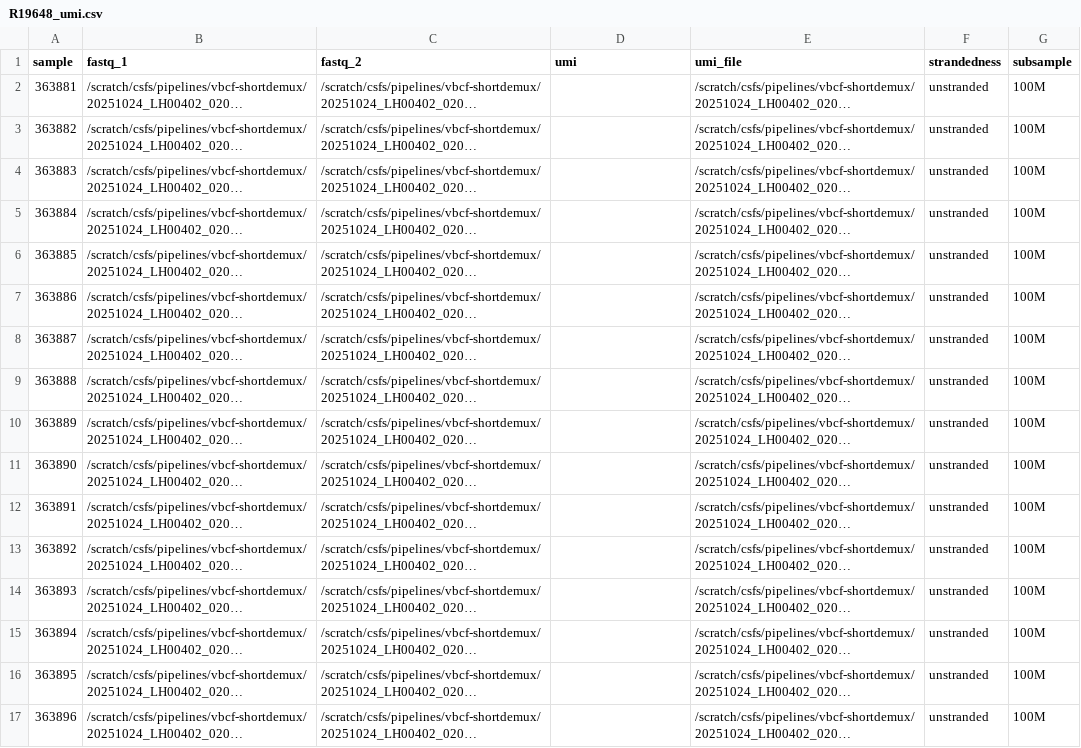
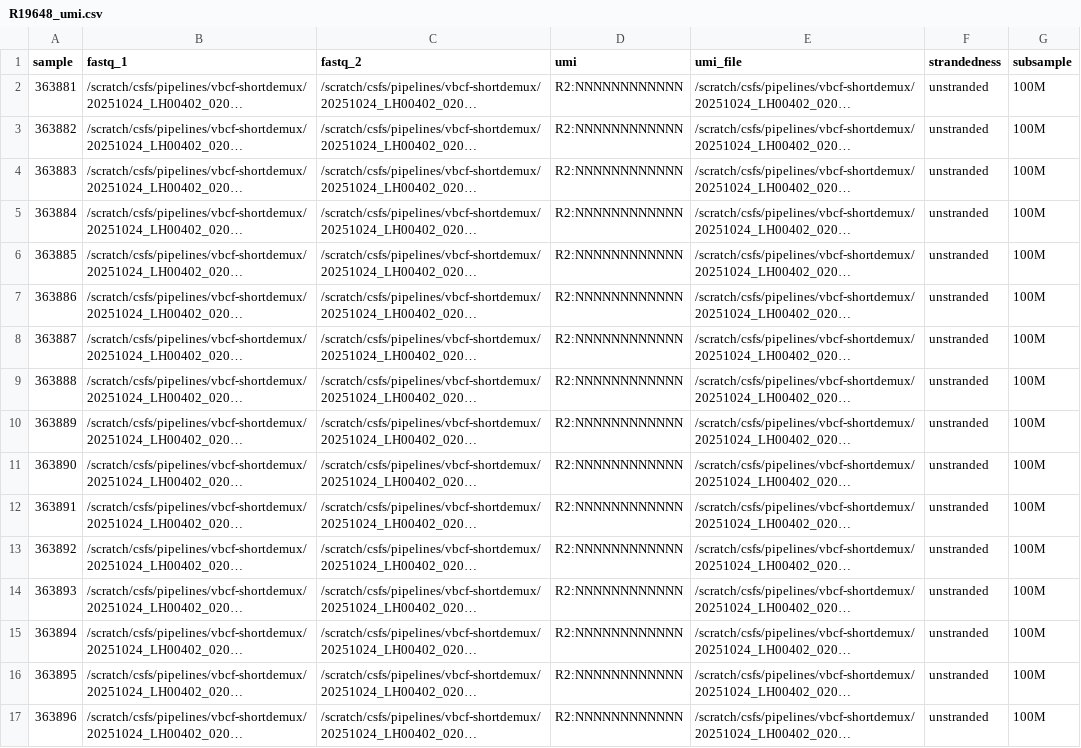
Before and after one commit to csf-ngs/controldna, a CSV file: examples/R19648/R19648_umi.csv, drawn as a sheet; long unchanged cells end in …; the diff names each change by its address in the sheet, - before the commit and + after, or states it on an @@ line.

```diff
--- a/examples/R19648/R19648_umi.csv
+++ b/examples/R19648/R19648_umi.csv
-D2:D17 (umi): (empty)
+D2:D17 (umi): R2:NNNNNNNNNNNN
```
Also changed, not shown: 4 other files.
